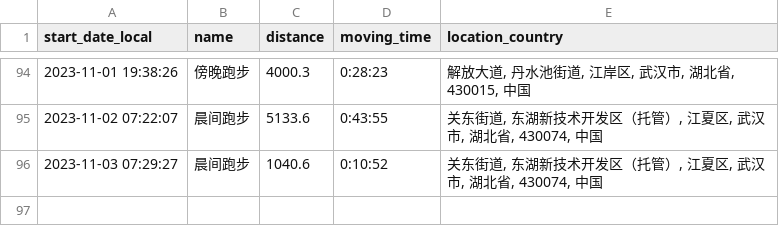
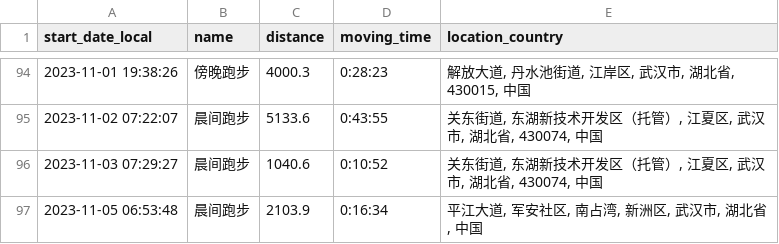
Before and after one commit to yihong0618/running_page, a CSV file: assets/running.csv, drawn as a sheet; only a part is shown, gaps mark what is left out.

```diff
--- a/assets/running.csv
+++ b/assets/running.csv
@@ -96 +96,2 @@ start_date_local,name,distance,moving_time,location_country
 2023-11-03 07:29:27,晨间跑步,1040.6,0:10:52,"关东街道, 东湖新技术开发区（托管）, 江夏区, 武汉市, 湖北省, 430074, 中国"
+2023-11-05 06:53:48,晨间跑步,2103.9,0:16:34,"平江大道, 军安社区, 南占湾, 新洲区, 武汉市, 湖北省, 中国"
```
Also changed, not shown: 5 other files.
